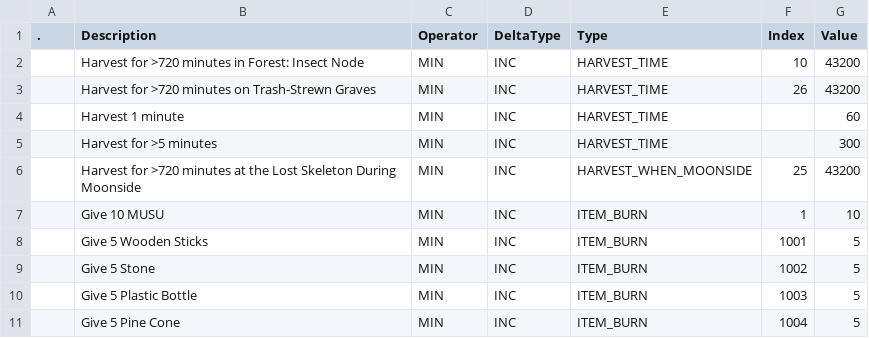
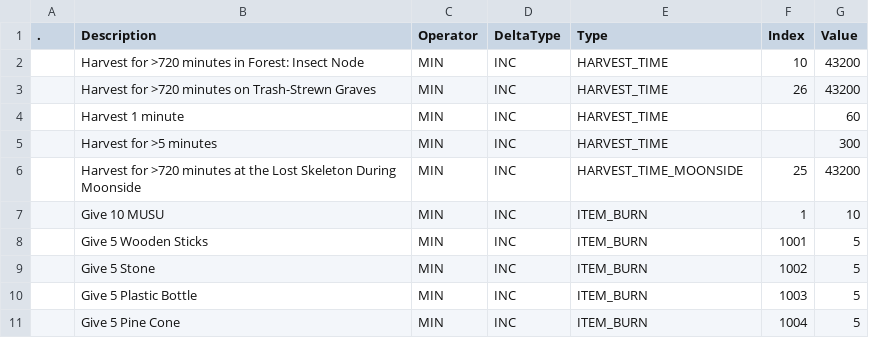
Before and after one commit to kanyaveral/kamigotchi, a CSV file: packages/contracts/deployment/world/data/quests/objectives.csv, drawn as a sheet; only a part is shown.

Commit message:
update quest and harvest tracking (#1802)

```diff
--- a/packages/contracts/deployment/world/data/quests/objectives.csv
+++ b/packages/contracts/deployment/world/data/quests/objectives.csv
@@ -5,3 +5,3 @@
 ,Harvest for >5 minutes,MIN,INC,HARVEST_TIME,,300
-,Harvest for >720 minutes at the Lost Skeleton During Moonside,MIN,INC,HARVEST_WHEN_MOONSIDE,25,43200
+,Harvest for >720 minutes at the Lost Skeleton During Moonside,MIN,INC,HARVEST_TIME_MOONSIDE,25,43200
 ,Give 10 MUSU,MIN,INC,ITEM_BURN,1,10
```
Also changed, not shown: 3 other files.
